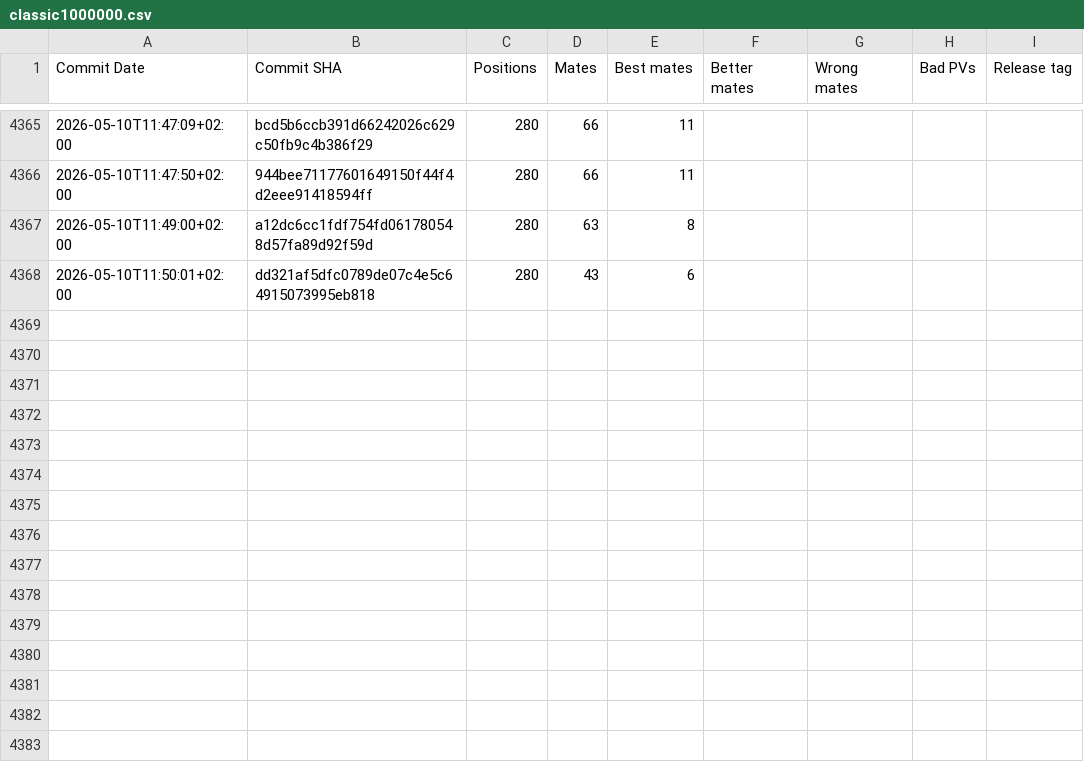
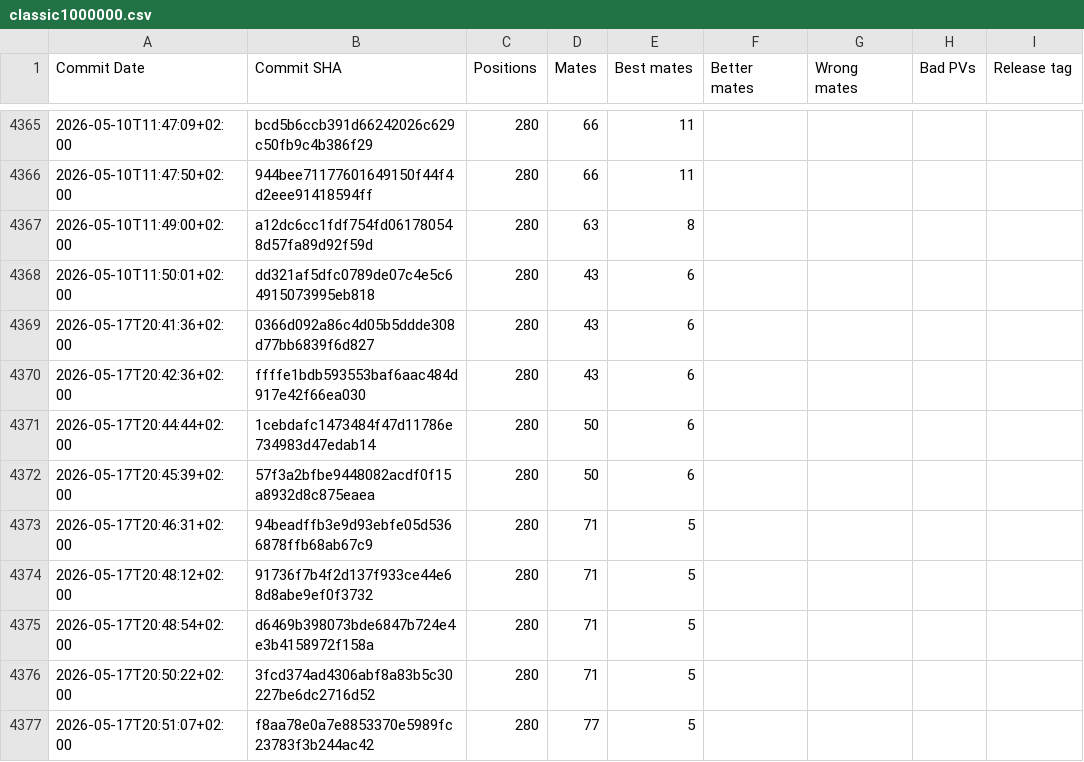
Before and after one commit to vondele/matetrack, a CSV file: classic1000000.csv, drawn as a sheet; only a part is shown, gaps mark what is left out.

```diff
--- a/classic1000000.csv
+++ b/classic1000000.csv
@@ -4368 +4368,10 @@ Commit Date,Commit SHA,Positions,Mates,Best mates,Better mates,Wrong mates,Bad P
 2026-05-10T11:50:01+02:00,dd321af5dfc0789de07c4e5c64915073995eb818,280,43,6,,,,
+2026-05-17T20:41:36+02:00,0366d092a86c4d05b5ddde308d77bb6839f6d827,280,43,6,,,,
+2026-05-17T20:42:36+02:00,ffffe1bdb593553baf6aac484d917e42f66ea030,280,43,6,,,,
+2026-05-17T20:44:44+02:00,1cebdafc1473484f47d11786e734983d47edab14,280,50,6,,,,
+2026-05-17T20:45:39+02:00,57f3a2bfbe9448082acdf0f15a8932d8c875eaea,280,50,6,,,,
+2026-05-17T20:46:31+02:00,94beadffb3e9d93ebfe05d5366878ffb68ab67c9,280,71,5,,,,
+2026-05-17T20:48:12+02:00,91736f7b4f2d137f933ce44e68d8abe9ef0f3732,280,71,5,,,,
+2026-05-17T20:48:54+02:00,d6469b398073bde6847b724e4e3b4158972f158a,280,71,5,,,,
+2026-05-17T20:50:22+02:00,3fcd374ad4306abf8a83b5c30227be6dc2716d52,280,71,5,,,,
+2026-05-17T20:51:07+02:00,f8aa78e0a7e8853370e5989fc23783f3b244ac42,280,77,5,,,,
```
Also changed, not shown: 2 other files.
